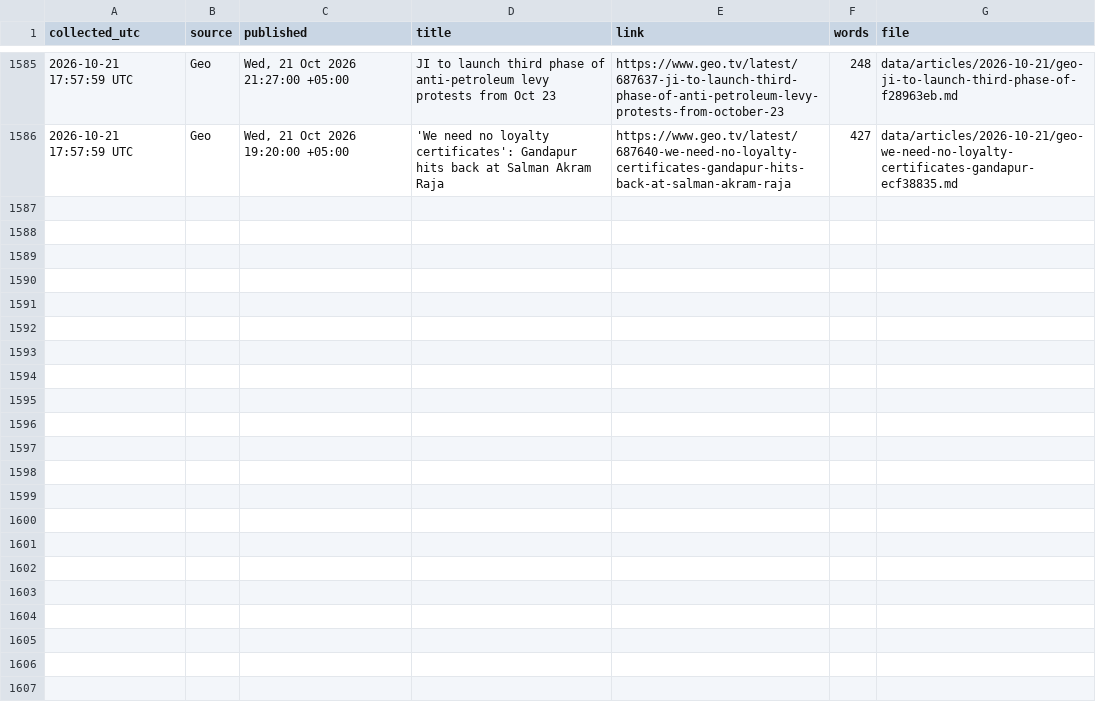
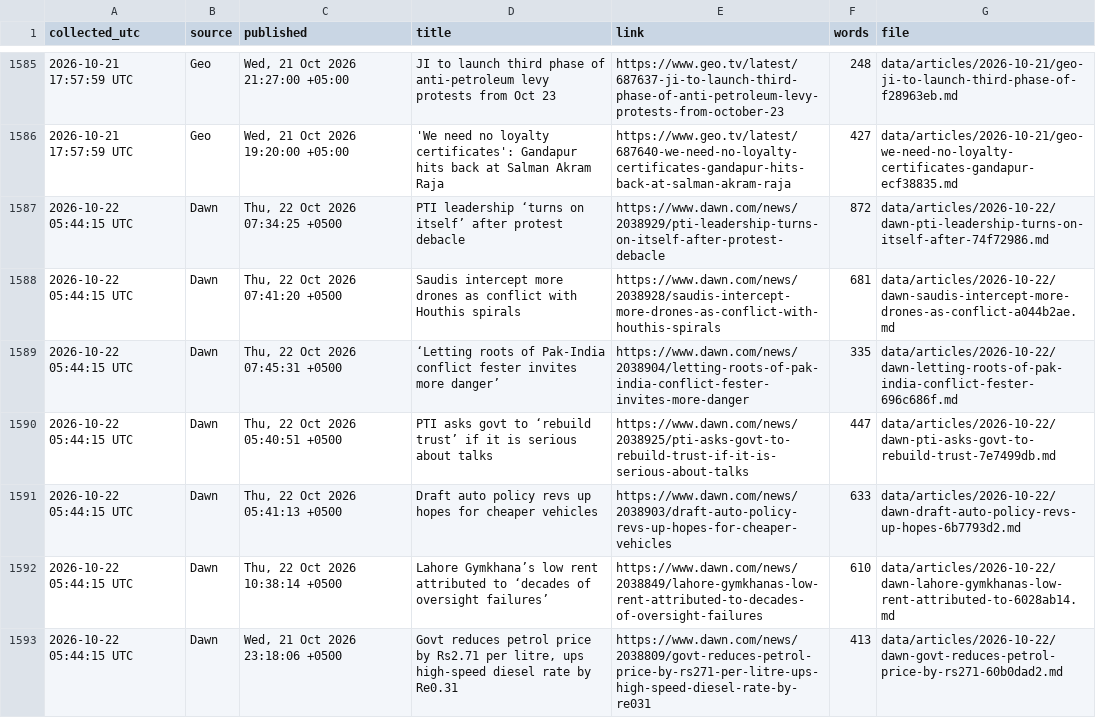
Before and after one commit to galiraza/github-actions-demo, a CSV file: data/news.csv, drawn as a sheet; only a part is shown, gaps mark what is left out; the diff covers the shown part only.

```diff
--- a/data/news.csv
+++ b/data/news.csv
@@ -1586 +1586,8 @@ collected_utc,source,published,title,link,words,file
 2026-10-21 17:57:59 UTC,Geo,"Wed, 21 Oct 2026 19:20:00 +05:00",'We need no loyalty certificates': Gandapur hits back at Salman Akram Raja,https://www.geo.tv/latest/687640-we-need-no-loyalty-certificates-gandapur-hits-back-at-salman-akram-raja,427,data/articles/2026-10-21/geo-we-need-no-loyalty-certificates-gandapur-ecf38835.md
+2026-10-22 05:44:15 UTC,Dawn,"Thu, 22 Oct 2026 07:34:25 +0500",PTI leadership ‘turns on itself’ after protest debacle,https://www.dawn.com/news/2038929/pti-leadership-turns-on-itself-after-protest-debacle,872,data/articles/2026-10-22/dawn-pti-leadership-turns-on-itself-after-74f72986.md
+2026-10-22 05:44:15 UTC,Dawn,"Thu, 22 Oct 2026 07:41:20 +0500",Saudis intercept more drones as conflict with Houthis spirals,https://www.dawn.com/news/2038928/saudis-intercept-more-drones-as-conflict-with-houthis-spirals,681,data/articles/2026-10-22/dawn-saudis-intercept-more-drones-as-conflict-a044b2ae.md
+2026-10-22 05:44:15 UTC,Dawn,"Thu, 22 Oct 2026 07:45:31 +0500",‘Letting roots of Pak-India conflict fester invites more danger’,https://www.dawn.com/news/2038904/letting-roots-of-pak-india-conflict-fester-invites-more-danger,335,data/articles/2026-10-22/dawn-letting-roots-of-pak-india-conflict-fester-696c686f.md
+2026-10-22 05:44:15 UTC,Dawn,"Thu, 22 Oct 2026 05:40:51 +0500",PTI asks govt to ‘rebuild trust’ if it is serious about talks,https://www.dawn.com/news/2038925/pti-asks-govt-to-rebuild-trust-if-it-is-serious-about-talks,447,data/articles/2026-10-22/dawn-pti-asks-govt-to-rebuild-trust-7e7499db.md
+2026-10-22 05:44:15 UTC,Dawn,"Thu, 22 Oct 2026 05:41:13 +0500",Draft auto policy revs up hopes for cheaper vehicles,https://www.dawn.com/news/2038903/draft-auto-policy-revs-up-hopes-for-cheaper-vehicles,633,data/articles/2026-10-22/dawn-draft-auto-policy-revs-up-hopes-6b7793d2.md
+2026-10-22 05:44:15 UTC,Dawn,"Thu, 22 Oct 2026 10:38:14 +0500",Lahore Gymkhana’s low rent attributed to ‘decades of oversight failures’,https://www.dawn.com/news/2038849/lahore-gymkhanas-low-rent-attributed-to-decades-of-oversight-failures,610,data/articles/2026-10-22/dawn-lahore-gymkhanas-low-rent-attributed-to-6028ab14.md
+2026-10-22 05:44:15 UTC,Dawn,"Wed, 21 Oct 2026 23:18:06 +0500","Govt reduces petrol price by Rs2.71 per litre, ups high-speed diesel rate by Re0.31",https://www.dawn.com/news/2038809/govt-reduces-petrol-price-by-rs271-per-litre-ups-high-speed-diesel-rate-by-re031,413,data/articles/2026-10-22/dawn-govt-reduces-petrol-price-by-rs271-60b0dad2.md
```
Also changed, not shown: 7 added rows elsewhere in this file, 15 other files.
